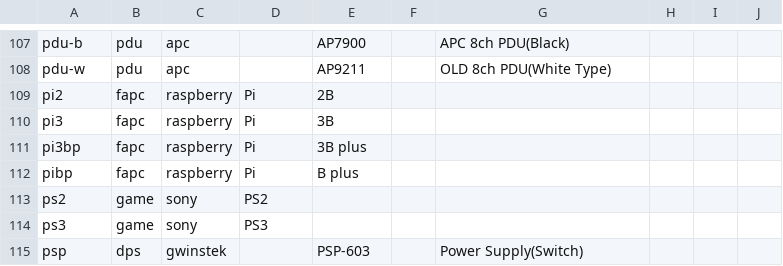
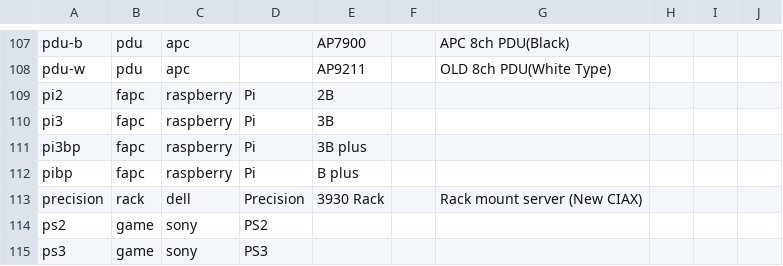
Before and after one commit to ciax/cfg.pub, a TSV file: db/db-model-pub.tsv, drawn as a sheet; only a part is shown, gaps mark what is left out; the shorter side is filled out with more unchanged rows; the diff names each change by its address in the sheet, - before the commit and + after, or states it on an @@ line.

Commit message:
expand gsheet and update db

```diff
--- a/db/db-model-pub.tsv
+++ b/db/db-model-pub.tsv
+row 113: precision | rack | dell | Precision | 3930 Rack |  | Rack mount server (New CIAX)
```
